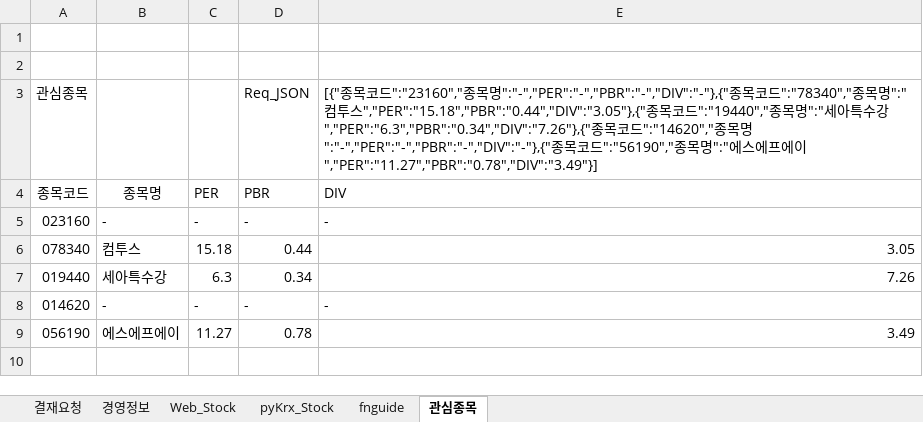
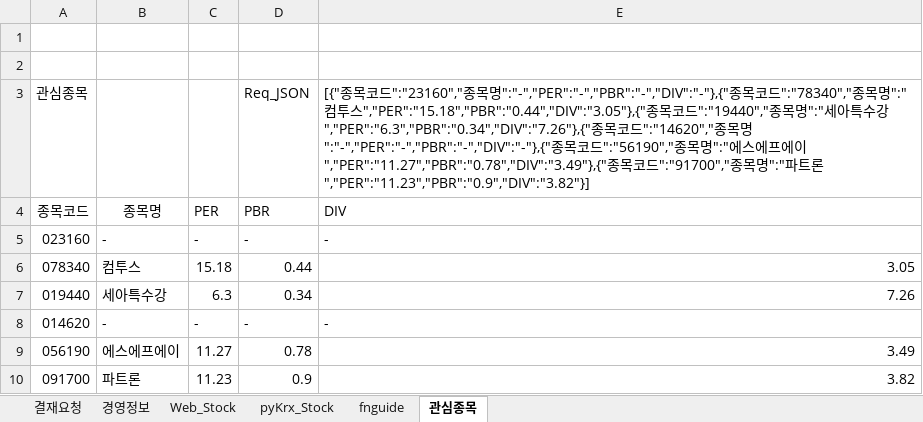
Before and after one commit to starshorse/20200228start, an Excel workbook: python_ex/examples[data-source]/UI_inferface_mine.xlsm, sheet 관심종목, drawn as a sheet; values as stored, in another font and other column widths than the file's, no borders; table styles not drawn; the diff names each change by its address in the sheet, - before the commit and + after, or states it on an @@ line.

```diff
--- a/python_ex/examples[data-source]/UI_inferface_mine.xlsm (sheet 관심종목)
+++ b/python_ex/examples[data-source]/UI_inferface_mine.xlsm (sheet 관심종목)
-E3: …에이","PER":"11.27","PBR":"0.78","DIV":"3.49"}]
+E3: …에이","PER":"11.27","PBR":"0.78","DIV":"3.49"},{"종목코드":"91700","종목명":"파트론","PER":"11.23","PBR":"0.9","DIV":"3.82"}]
+row 10: 091700 | 파트론 | 11.23 | 0.9 | 3.82
```
Also changed, not shown: sheet 경영정보, charts or pictures, 7 other files.
